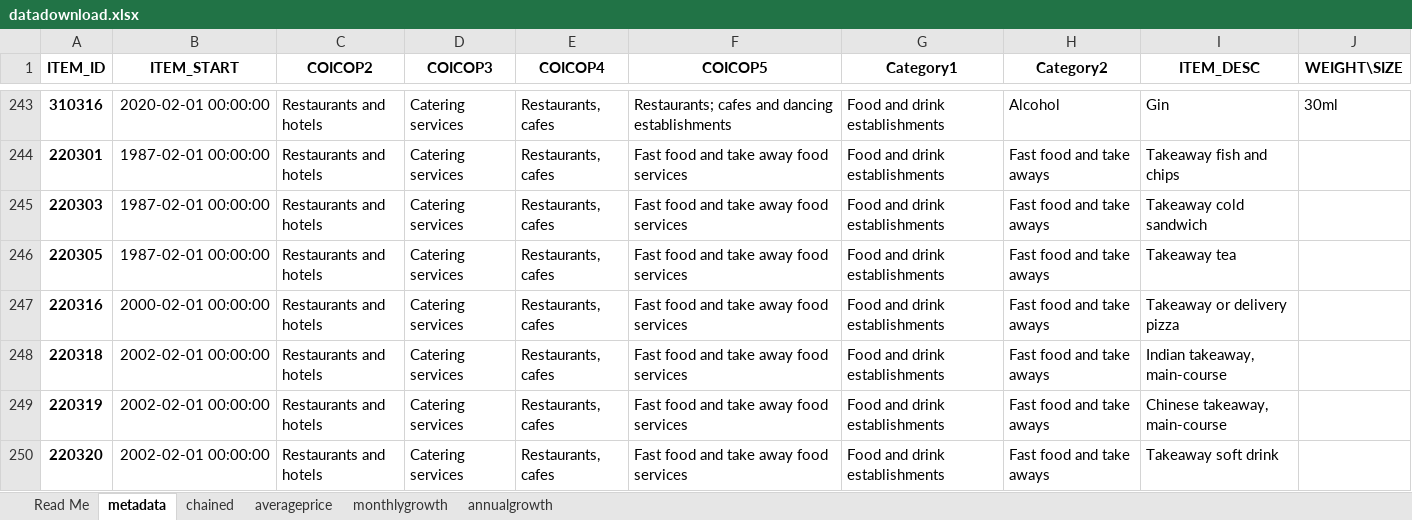
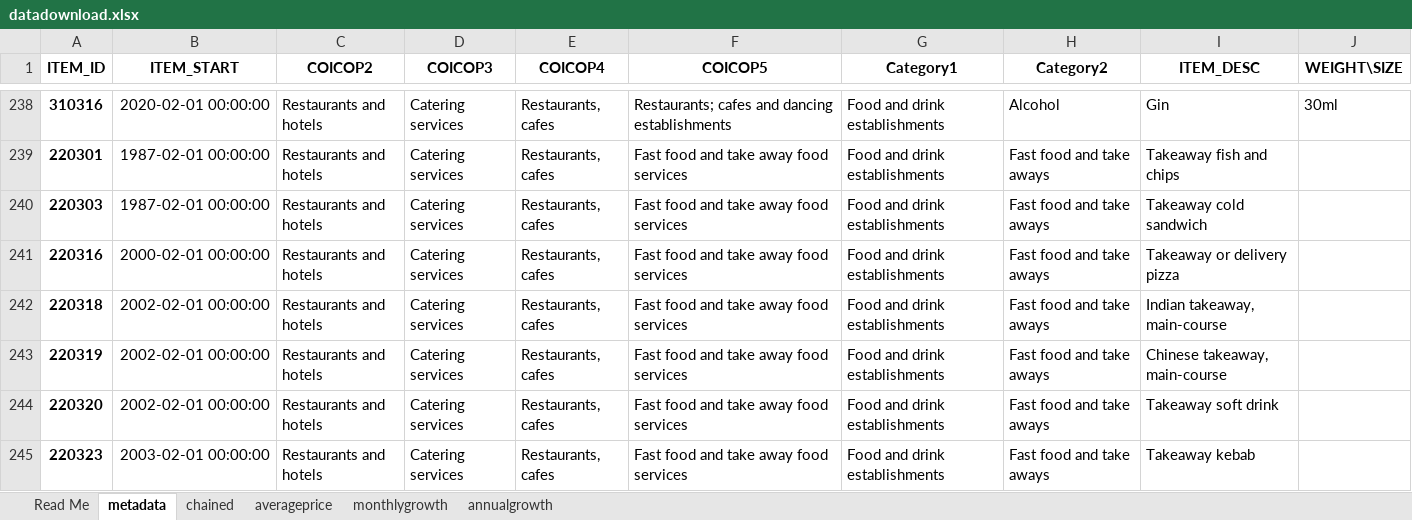
Before and after one commit to erinvickery/cpi-items-actions, an Excel workbook: datadownload.xlsx, sheet metadata, drawn as a sheet; only a part is shown, gaps mark what is left out; the shorter side is filled out with more unchanged rows; values as stored, in another font and other column widths than the file's, no borders; the diff covers the shown part only; the diff names each change by its address in the sheet, - before the commit and + after, or states it on an @@ line.

```diff
--- a/datadownload.xlsx (sheet metadata)
+++ b/datadownload.xlsx (sheet metadata)
-row 246: 220305 | 1987-02-01 00:00:00 | Restaurants and hotels | Catering services | Restaurants, cafes | Fast food and take away food services | Food and drink establishments | Fast food and take aways | Takeaway tea
```
Also changed, not shown: 10 removed rows elsewhere in this sheet, sheet annualgrowth, sheet monthlygrowth, sheet averageprice, sheet chained, 5 other files.
